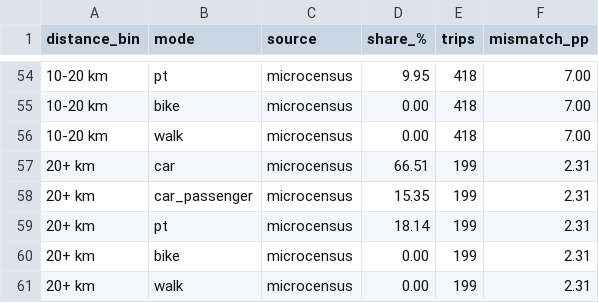
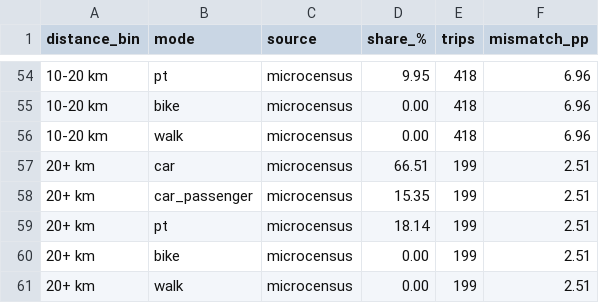
Before and after one commit to Kronjus/abmt-2026-assignment-2, a CSV file: assignment/compare_distributions/output/mode_share_by_distance.csv, drawn as a sheet; only a part is shown, gaps mark what is left out; the diff covers the shown part only.

```diff
--- a/assignment/compare_distributions/output/mode_share_by_distance.csv
+++ b/assignment/compare_distributions/output/mode_share_by_distance.csv
@@ -54,8 +54,8 @@ distance_bin,mode,source,share_%,trips,mismatch_pp
-10-20 km,pt,microcensus,9.95,418,7.00
-10-20 km,bike,microcensus,0.00,418,7.00
-10-20 km,walk,microcensus,0.00,418,7.00
-20+ km,car,microcensus,66.51,199,2.31
-20+ km,car_passenger,microcensus,15.35,199,2.31
-20+ km,pt,microcensus,18.14,199,2.31
-20+ km,bike,microcensus,0.00,199,2.31
-20+ km,walk,microcensus,0.00,199,2.31
+10-20 km,pt,microcensus,9.95,418,6.96
+10-20 km,bike,microcensus,0.00,418,6.96
+10-20 km,walk,microcensus,0.00,418,6.96
+20+ km,car,microcensus,66.51,199,2.51
+20+ km,car_passenger,microcensus,15.35,199,2.51
+20+ km,pt,microcensus,18.14,199,2.51
+20+ km,bike,microcensus,0.00,199,2.51
+20+ km,walk,microcensus,0.00,199,2.51
```
Also changed, not shown: 101 edited cells elsewhere in this file, assignment/compare_distributions/output/bus.csv, assignment/compare_distributions/output/counts_geh.csv, 8 other files.
